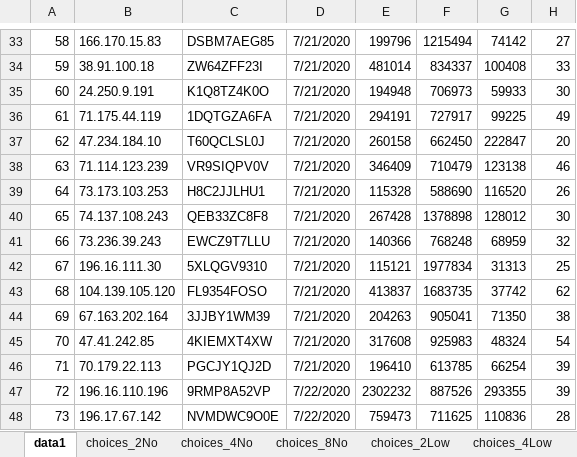
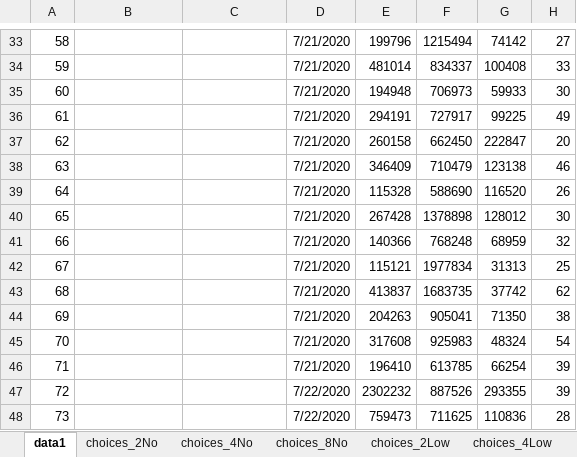
Before and after one commit to zhangyy708/bandit-task, an Excel workbook: codes/data1.xlsm, sheet data1, drawn as a sheet; only a part is shown, gaps mark what is left out; values as stored, in another font and other column widths than the file's, no borders; the diff covers the shown part only; the diff names each change by its address in the sheet, - before the commit and + after, or states it on an @@ line.

Commit message:
updated data

```diff
--- a/codes/data1.xlsm (sheet data1)
+++ b/codes/data1.xlsm (sheet data1)
-B33: 166.170.15.83
+B33: (empty)
-C33: DSBM7AEG85
+C33: (empty)
-B34: 38.91.100.18
+B34: (empty)
-C34: ZW64ZFF23I
+C34: (empty)
-B35: 24.250.9.191
+B35: (empty)
-C35: K1Q8TZ4K0O
+C35: (empty)
-B36: 71.175.44.119
+B36: (empty)
-C36: 1DQTGZA6FA
+C36: (empty)
-B37: 47.234.184.10
+B37: (empty)
-C37: T60QCLSL0J
+C37: (empty)
-B38: 71.114.123.239
+B38: (empty)
-C38: VR9SIQPV0V
+C38: (empty)
-B39: 73.173.103.253
+B39: (empty)
-C39: H8C2JJLHU1
+C39: (empty)
-B40: 74.137.108.243
+B40: (empty)
-C40: QEB33ZC8F8
+C40: (empty)
-B41: 73.236.39.243
+B41: (empty)
-C41: EWCZ9T7LLU
+C41: (empty)
-B42: 196.16.111.30
+B42: (empty)
-C42: 5XLQGV9310
+C42: (empty)
-B43: 104.139.105.120
+B43: (empty)
-C43: FL9354FOSO
+C43: (empty)
-B44: 67.163.202.164
+B44: (empty)
-C44: 3JJBY1WM39
+C44: (empty)
-B45: 47.41.242.85
+B45: (empty)
-C45: 4KIEMXT4XW
+C45: (empty)
-B46: 70.179.22.113
+B46: (empty)
-C46: PGCJY1QJ2D
+C46: (empty)
-B47: 196.16.110.196
+B47: (empty)
-C47: 9RMP8A52VP
+C47: (empty)
-B48: 196.17.67.142
+B48: (empty)
-C48: NVMDWC9O0E
+C48: (empty)
```
Also changed, not shown: 68 edited cells elsewhere in this sheet, codes/data2.xlsm, 2 other files.
